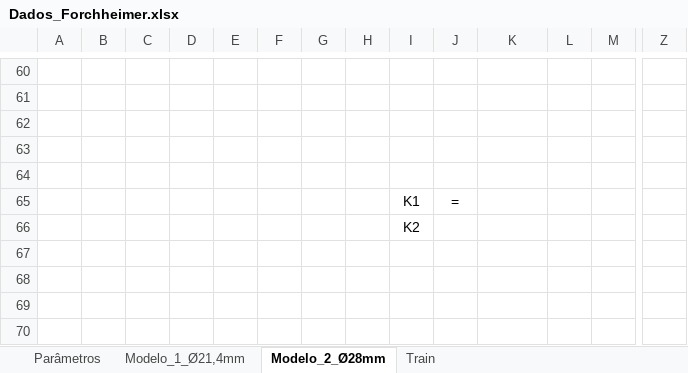
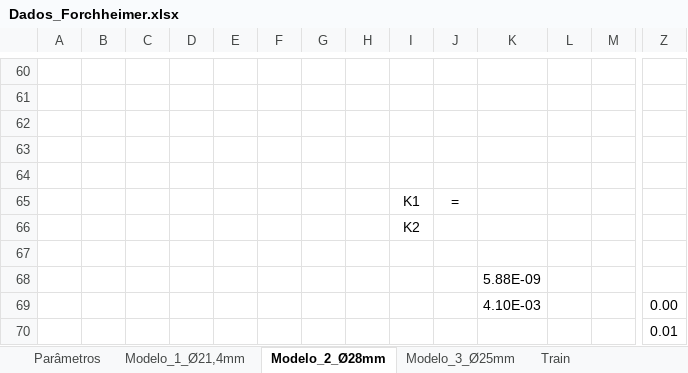
Before and after one commit to BibowC/Artificial-Neural-Network, an Excel workbook: Dados_Forchheimer.xlsx, sheet Modelo_2_Ø28mm, drawn as a sheet; only a part is shown, gaps mark what is left out; values as stored, in another font and other column widths than the file's, no borders; charts and pictures not drawn; rows hold the shown columns only; the diff names each change by its address in the sheet, - before the commit and + after, or states it on an @@ line.

```diff
--- a/Dados_Forchheimer.xlsx (sheet Modelo_2_Ø28mm)
+++ b/Dados_Forchheimer.xlsx (sheet Modelo_2_Ø28mm)
+sheet tab: Modelo_3_Ø25mm
+row 67: (empty)
+row 68:  |  |  |  |  |  |  |  |  |  | 5.88E-09
+row 69:  |  |  |  |  |  |  |  |  |  | 4.10E-03 |  |  | 0.00
+row 70:  |  |  |  |  |  |  |  |  |  |  |  |  | 0.01
```
Also changed, not shown: sheet Parâmetros, charts or pictures, 1 other file.
